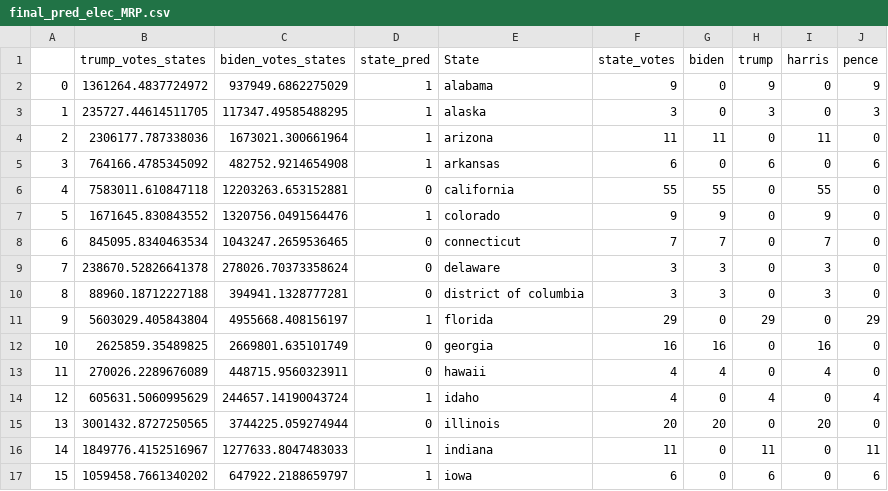
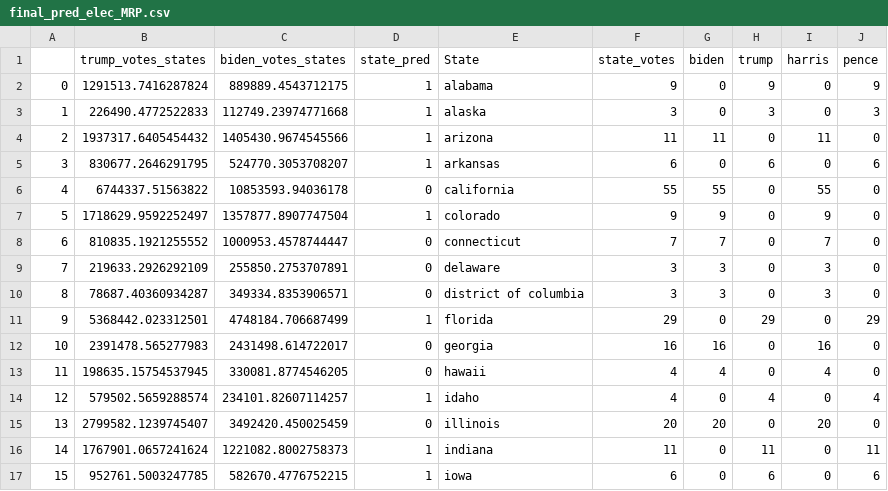
Before and after one commit to pmench/mrp-team, a CSV file: data/final_pred_elec_MRP.csv, drawn as a sheet; only a part is shown; the diff covers the shown part only.

```diff
--- a/data/final_pred_elec_MRP.csv
+++ b/data/final_pred_elec_MRP.csv
@@ -1,17 +1,17 @@
 ,trump_votes_states,biden_votes_states,state_pred,State,state_votes,biden,trump,harris,pence
-0,1361264.4837724972,937949.6862275029,1,alabama,9,0,9,0,9
-1,235727.44614511705,117347.49585488295,1,alaska,3,0,3,0,3
-2,2306177.787338036,1673021.300661964,1,arizona,11,11,0,11,0
-3,764166.4785345092,482752.9214654908,1,arkansas,6,0,6,0,6
-4,7583011.610847118,12203263.653152881,0,california,55,55,0,55,0
-5,1671645.830843552,1320756.0491564476,1,colorado,9,9,0,9,0
-6,845095.8340463534,1043247.2659536465,0,connecticut,7,7,0,7,0
-7,238670.52826641378,278026.70373358624,0,delaware,3,3,0,3,0
-8,88960.18712227188,394941.1328777281,0,district of columbia,3,3,0,3,0
-9,5603029.405843804,4955668.408156197,1,florida,29,0,29,0,29
-10,2625859.35489825,2669801.635101749,0,georgia,16,16,0,16,0
-11,270026.2289676089,448715.9560323911,0,hawaii,4,4,0,4,0
-12,605631.5060995629,244657.14190043724,1,idaho,4,0,4,0,4
-13,3001432.8727250565,3744225.059274944,0,illinois,20,20,0,20,0
-14,1849776.4152516967,1277633.8047483033,1,indiana,11,0,11,0,11
-15,1059458.7661340202,647922.2188659797,1,iowa,6,0,6,0,6
+0,1291513.7416287824,889889.4543712175,1,alabama,9,0,9,0,9
+1,226490.4772522833,112749.23974771668,1,alaska,3,0,3,0,3
+2,1937317.6405454432,1405430.9674545566,1,arizona,11,11,0,11,0
+3,830677.2646291795,524770.3053708207,1,arkansas,6,0,6,0,6
+4,6744337.51563822,10853593.94036178,0,california,55,55,0,55,0
+5,1718629.9592252497,1357877.8907747504,1,colorado,9,9,0,9,0
+6,810835.1921255552,1000953.4578744447,0,connecticut,7,7,0,7,0
+7,219633.2926292109,255850.2753707891,0,delaware,3,3,0,3,0
+8,78687.40360934287,349334.8353906571,0,district of columbia,3,3,0,3,0
+9,5368442.023312501,4748184.706687499,1,florida,29,0,29,0,29
+10,2391478.565277983,2431498.614722017,0,georgia,16,16,0,16,0
+11,198635.15754537945,330081.8774546205,0,hawaii,4,4,0,4,0
+12,579502.5659288574,234101.82607114257,1,idaho,4,0,4,0,4
+13,2799582.1239745407,3492420.450025459,0,illinois,20,20,0,20,0
+14,1767901.0657241624,1221082.8002758373,1,indiana,11,0,11,0,11
+15,952761.5003247785,582670.4776752215,1,iowa,6,0,6,0,6
```
Also changed, not shown: 70 edited cells elsewhere in this file, data/final_pred_elec_2024.csv, 2 other files.
